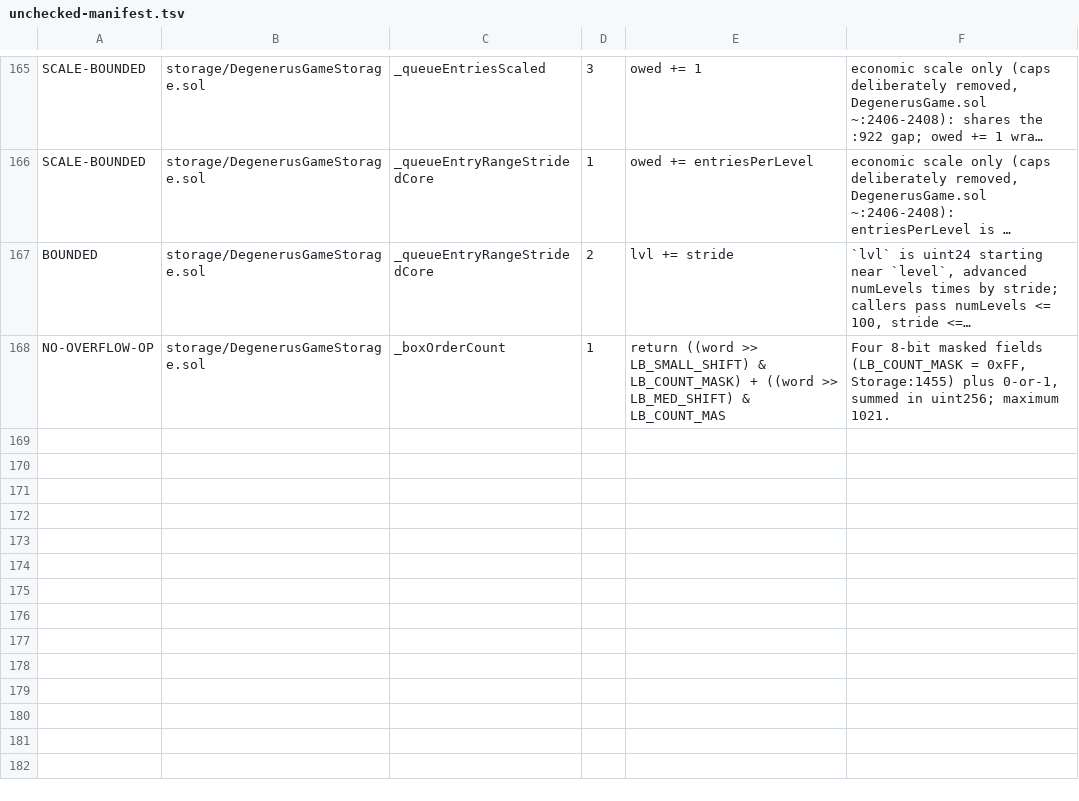
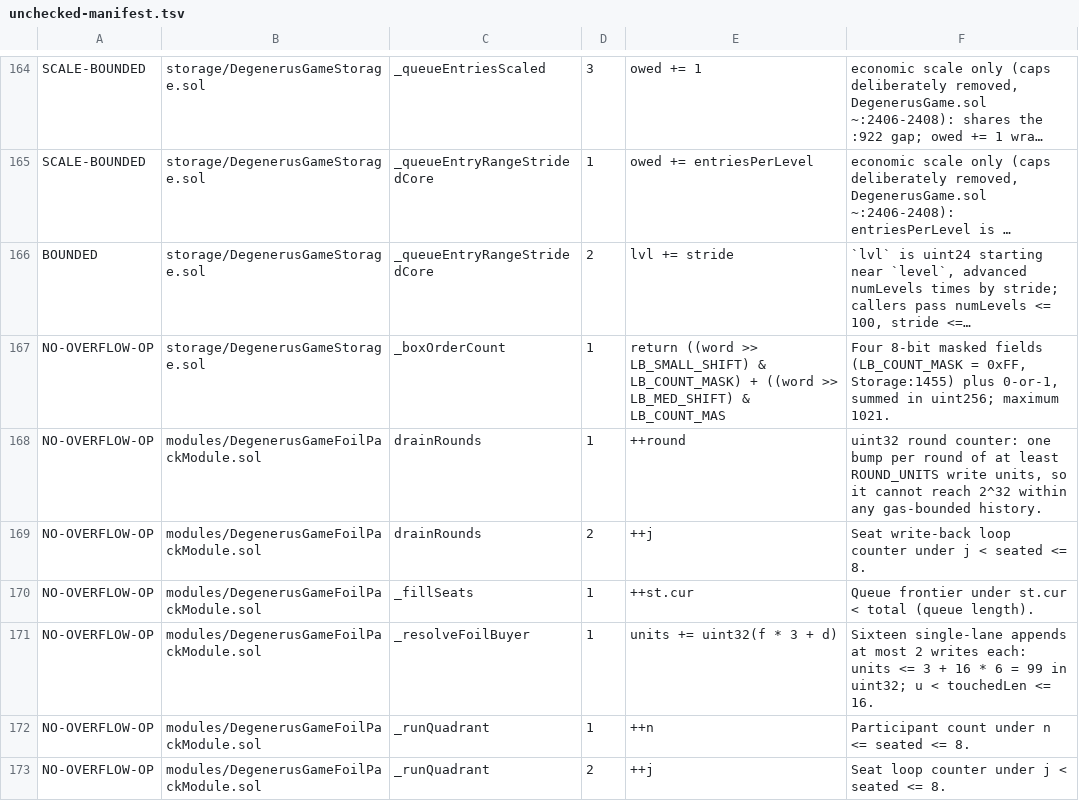
Before and after one commit to PurgeGame/degenerus-protocol, a TSV file: scripts/unchecked-manifest.tsv, drawn as a sheet; only a part is shown, gaps mark what is left out; long unchanged cells end in …; the diff covers the shown part only; the diff names each change by its address in the sheet, - before the commit and + after, or states it on an @@ line.

```diff
--- a/scripts/unchecked-manifest.tsv
+++ b/scripts/unchecked-manifest.tsv
+row 168: NO-OVERFLOW-OP | modules/DegenerusGameFoilPackModule.sol | drainRounds | 1 | ++round | uint32 round counter: one bump per round of at least ROUND_UNITS write units, so it cannot reach 2^32 within any gas-bounded history.
+row 169: NO-OVERFLOW-OP | modules/DegenerusGameFoilPackModule.sol | drainRounds | 2 | ++j | Seat write-back loop counter under j < seated <= 8.
+row 170: NO-OVERFLOW-OP | modules/DegenerusGameFoilPackModule.sol | _fillSeats | 1 | ++st.cur | Queue frontier under st.cur < total (queue length).
+row 171: NO-OVERFLOW-OP | modules/DegenerusGameFoilPackModule.sol | _resolveFoilBuyer | 1 | units += uint32(f * 3 + d) | Sixteen single-lane appends at most 2 writes each: units <= 3 + 16 * 6 = 99 in uint32; u < touchedLen <= 16.
+row 172: NO-OVERFLOW-OP | modules/DegenerusGameFoilPackModule.sol | _runQuadrant | 1 | ++n | Participant count under n <= seated <= 8.
+row 173: NO-OVERFLOW-OP | modules/DegenerusGameFoilPackModule.sol | _runQuadrant | 2 | ++j | Seat loop counter under j < seated <= 8.
```
Also changed, not shown: 5 added rows, 1 removed row and 8 edited cells elsewhere in this file, scripts/advance-call-manifest.tsv, scripts/rng-taint-manifest.tsv, 57 other files.
